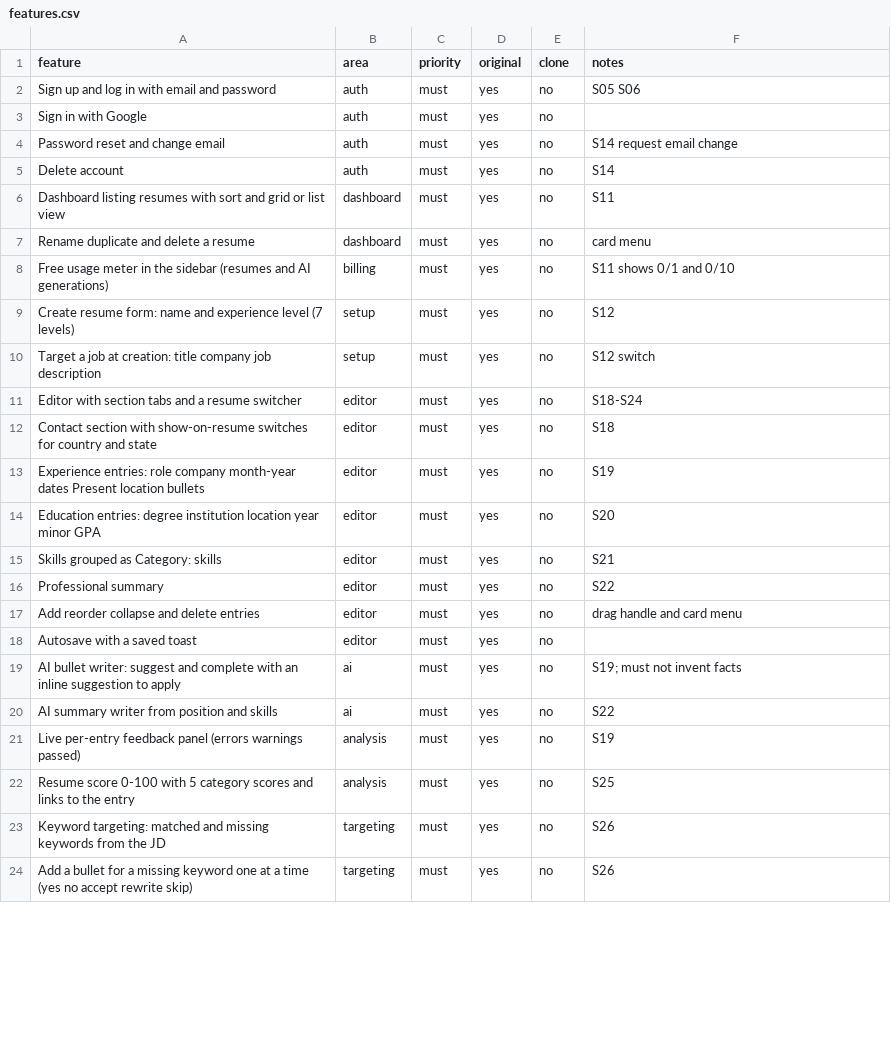
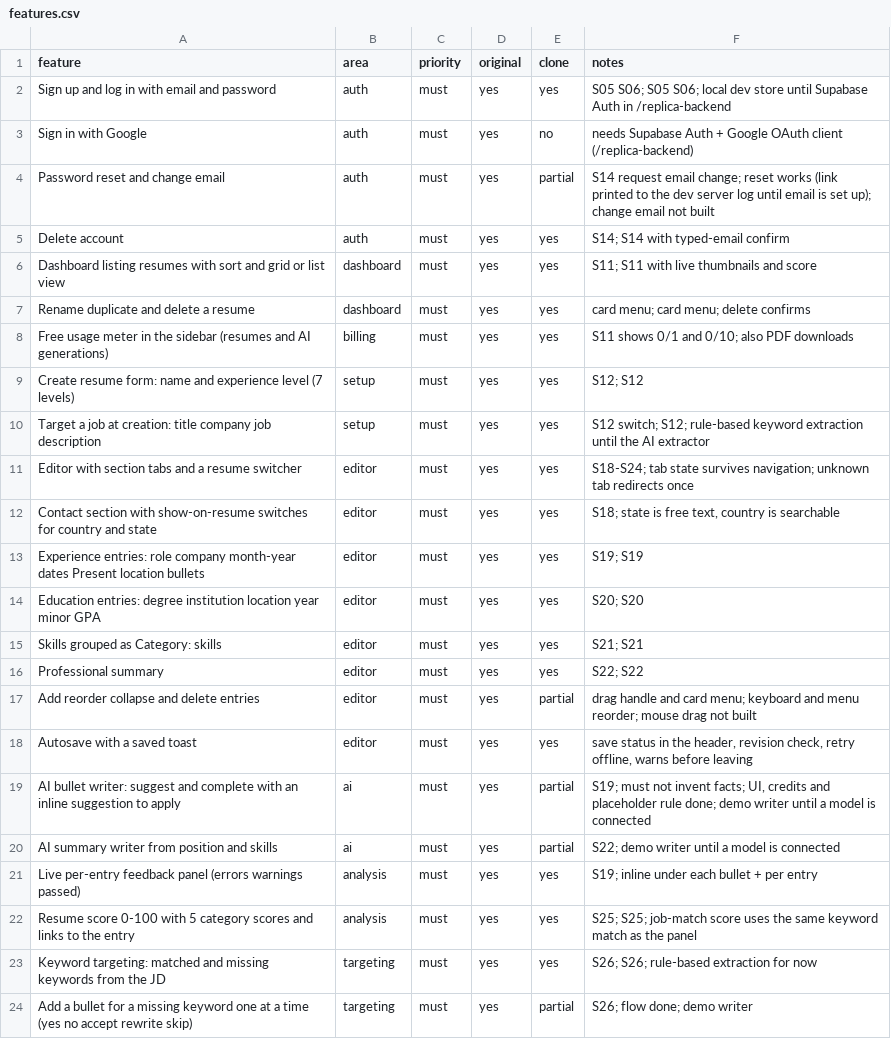
Before and after one commit to JabberWock555/AiResumeBuilder, a CSV file: replica/features.csv, drawn as a sheet; only a part is shown; the diff covers the shown part only.

```diff
--- a/replica/features.csv
+++ b/replica/features.csv
@@ -1,24 +1,24 @@
 feature,area,priority,original,clone,notes
-Sign up and log in with email and password,auth,must,yes,no,S05 S06
-Sign in with Google,auth,must,yes,no,
-Password reset and change email,auth,must,yes,no,S14 request email change
-Delete account,auth,must,yes,no,S14
-Dashboard listing resumes with sort and grid or list view,dashboard,must,yes,no,S11
-Rename duplicate and delete a resume,dashboard,must,yes,no,card menu
-Free usage meter in the sidebar (resumes and AI generations),billing,must,yes,no,S11 shows 0/1 and 0/10
-Create resume form: name and experience level (7 levels),setup,must,yes,no,S12
-Target a job at creation: title company job description,setup,must,yes,no,S12 switch
-Editor with section tabs and a resume switcher,editor,must,yes,no,S18-S24
-Contact section with show-on-resume switches for country and state,editor,must,yes,no,S18
-Experience entries: role company month-year dates Present location bullets,editor,must,yes,no,S19
-Education entries: degree institution location year minor GPA,editor,must,yes,no,S20
-Skills grouped as Category: skills,editor,must,yes,no,S21
-Professional summary,editor,must,yes,no,S22
-Add reorder collapse and delete entries,editor,must,yes,no,drag handle and card menu
-Autosave with a saved toast,editor,must,yes,no,
-AI bullet writer: suggest and complete with an inline suggestion to apply,ai,must,yes,no,S19; must not invent facts
-AI summary writer from position and skills,ai,must,yes,no,S22
-Live per-entry feedback panel (errors warnings passed),analysis,must,yes,no,S19
-Resume score 0-100 with 5 category scores and links to the entry,analysis,must,yes,no,S25
-Keyword targeting: matched and missing keywords from the JD,targeting,must,yes,no,S26
-Add a bullet for a missing keyword one at a time (yes no accept rewrite skip),targeting,must,yes,no,S26
+Sign up and log in with email and password,auth,must,yes,yes,S05 S06; S05 S06; local dev store until Supabase Auth in /replica-backend
+Sign in with Google,auth,must,yes,no,needs Supabase Auth + Google OAuth client (/replica-backend)
+Password reset and change email,auth,must,yes,partial,S14 request email change; reset works (link printed to the dev server log until email is set up); change email not built
+Delete account,auth,must,yes,yes,S14; S14 with typed-email confirm
+Dashboard listing resumes with sort and grid or list view,dashboard,must,yes,yes,S11; S11 with live thumbnails and score
+Rename duplicate and delete a resume,dashboard,must,yes,yes,card menu; card menu; delete confirms
+Free usage meter in the sidebar (resumes and AI generations),billing,must,yes,yes,S11 shows 0/1 and 0/10; also PDF downloads
+Create resume form: name and experience level (7 levels),setup,must,yes,yes,S12; S12
+Target a job at creation: title company job description,setup,must,yes,yes,S12 switch; S12; rule-based keyword extraction until the AI extractor
+Editor with section tabs and a resume switcher,editor,must,yes,yes,S18-S24; tab state survives navigation; unknown tab redirects once
+Contact section with show-on-resume switches for country and state,editor,must,yes,yes,"S18; state is free text, country is searchable"
+Experience entries: role company month-year dates Present location bullets,editor,must,yes,yes,S19; S19
+Education entries: degree institution location year minor GPA,editor,must,yes,yes,S20; S20
+Skills grouped as Category: skills,editor,must,yes,yes,S21; S21
+Professional summary,editor,must,yes,yes,S22; S22
+Add reorder collapse and delete entries,editor,must,yes,partial,drag handle and card menu; keyboard and menu reorder; mouse drag not built
+Autosave with a saved toast,editor,must,yes,yes,"save status in the header, revision check, retry offline, warns before leaving"
+AI bullet writer: suggest and complete with an inline suggestion to apply,ai,must,yes,partial,"S19; must not invent facts; UI, credits and placeholder rule done; demo writer until a model is connected"
+AI summary writer from position and skills,ai,must,yes,partial,S22; demo writer until a model is connected
+Live per-entry feedback panel (errors warnings passed),analysis,must,yes,yes,S19; inline under each bullet + per entry
+Resume score 0-100 with 5 category scores and links to the entry,analysis,must,yes,yes,S25; S25; job-match score uses the same keyword match as the panel
+Keyword targeting: matched and missing keywords from the JD,targeting,must,yes,yes,S26; S26; rule-based extraction for now
+Add a bullet for a missing keyword one at a time (yes no accept rewrite skip),targeting,must,yes,partial,S26; flow done; demo writer
```
Also changed, not shown: 25 edited cells elsewhere in this file, 28 other files.
